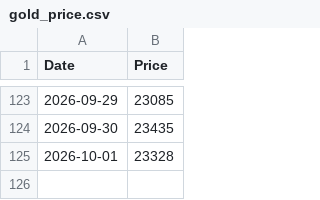
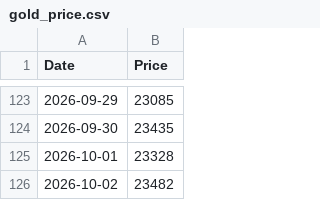
Before and after one commit to kaoru1018/gold_price_tracker, a CSV file: gold_price.csv, drawn as a sheet; only a part is shown, gaps mark what is left out.

```diff
--- a/gold_price.csv
+++ b/gold_price.csv
@@ -125 +125,2 @@
 2026-10-01,23328
+2026-10-02,23482
```
